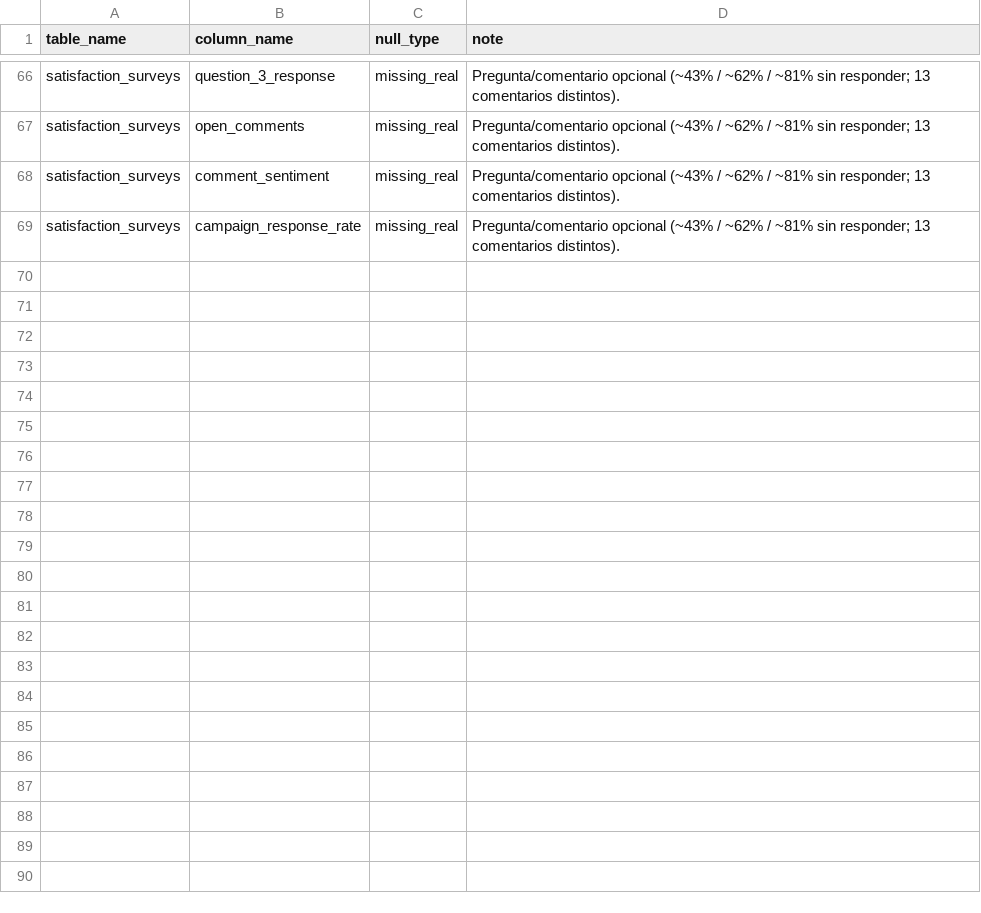
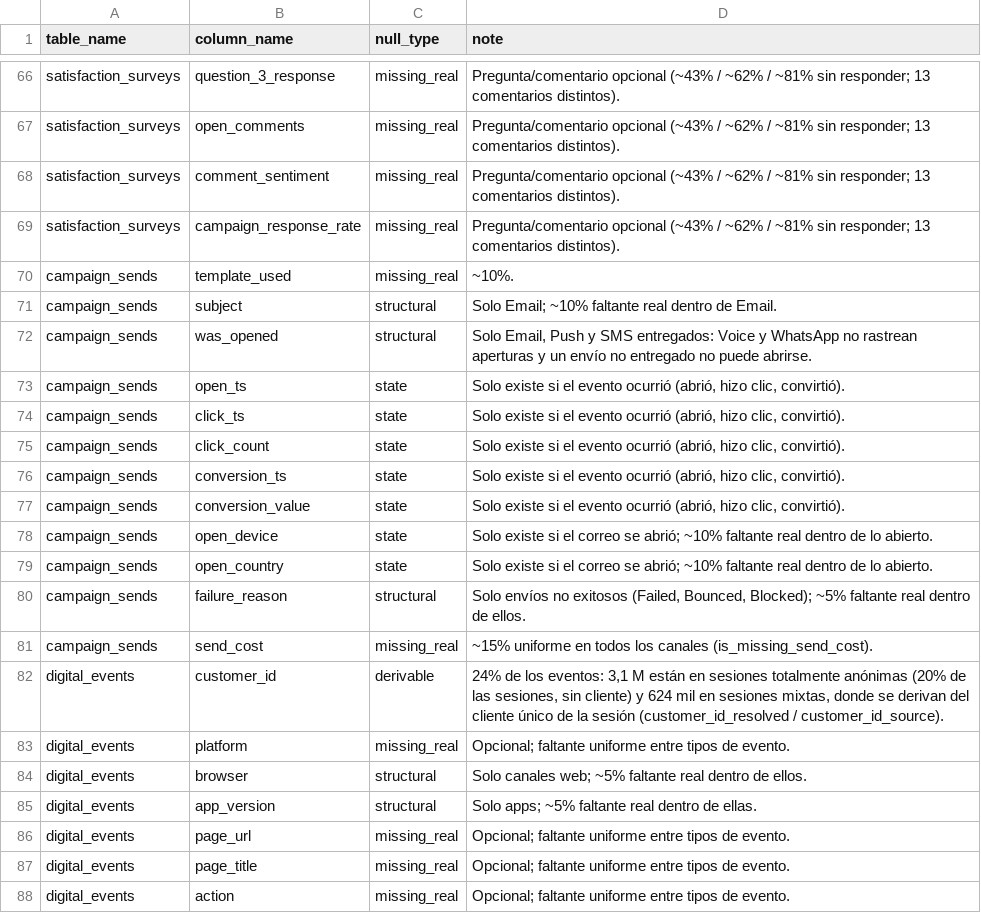
Before and after one commit to pulso-factored/data-pipeline, a CSV file: dbt/seeds/null_policy.csv, drawn as a sheet; only a part is shown, gaps mark what is left out; the diff covers the shown part only; the diff names each change by its address in the sheet, - before the commit and + after, or states it on an @@ line.

```diff
--- a/dbt/seeds/null_policy.csv
+++ b/dbt/seeds/null_policy.csv
+row 70: campaign_sends | template_used | missing_real | ~10%.
+row 71: campaign_sends | subject | structural | Solo Email; ~10% faltante real dentro de Email.
+row 72: campaign_sends | was_opened | structural | Solo Email, Push y SMS entregados: Voice y WhatsApp no rastrean aperturas y un envío no entregado no puede abrirse.
+row 73: campaign_sends | open_ts | state | Solo existe si el evento ocurrió (abrió, hizo clic, convirtió).
+row 74: campaign_sends | click_ts | state | Solo existe si el evento ocurrió (abrió, hizo clic, convirtió).
+row 75: campaign_sends | click_count | state | Solo existe si el evento ocurrió (abrió, hizo clic, convirtió).
+row 76: campaign_sends | conversion_ts | state | Solo existe si el evento ocurrió (abrió, hizo clic, convirtió).
+row 77: campaign_sends | conversion_value | state | Solo existe si el evento ocurrió (abrió, hizo clic, convirtió).
+row 78: campaign_sends | open_device | state | Solo existe si el correo se abrió; ~10% faltante real dentro de lo abierto.
+row 79: campaign_sends | open_country | state | Solo existe si el correo se abrió; ~10% faltante real dentro de lo abierto.
+row 80: campaign_sends | failure_reason | structural | Solo envíos no exitosos (Failed, Bounced, Blocked); ~5% faltante real dentro de ellos.
+row 81: campaign_sends | send_cost | missing_real | ~15% uniforme en todos los canales (is_missing_send_cost).
+row 82: digital_events | customer_id | derivable | 24% de los eventos: 3,1 M están en sesiones totalmente anónimas (20% de las sesiones, sin cliente) y 624 mil en sesiones mixtas, donde se derivan del cliente único de la sesión (customer_id_resolved / customer_id_source).
+row 83: digital_events | platform | missing_real | Opcional; faltante uniforme entre tipos de evento.
+row 84: digital_events | browser | structural | Solo canales web; ~5% faltante real dentro de ellos.
+row 85: digital_events | app_version | structural | Solo apps; ~5% faltante real dentro de ellas.
+row 86: digital_events | page_url | missing_real | Opcional; faltante uniforme entre tipos de evento.
+row 87: digital_events | page_title | missing_real | Opcional; faltante uniforme entre tipos de evento.
+row 88: digital_events | action | missing_real | Opcional; faltante uniforme entre tipos de evento.
```
Also changed, not shown: 17 added rows elsewhere in this file, dbt/seeds/field_classification.csv, 28 other files.
